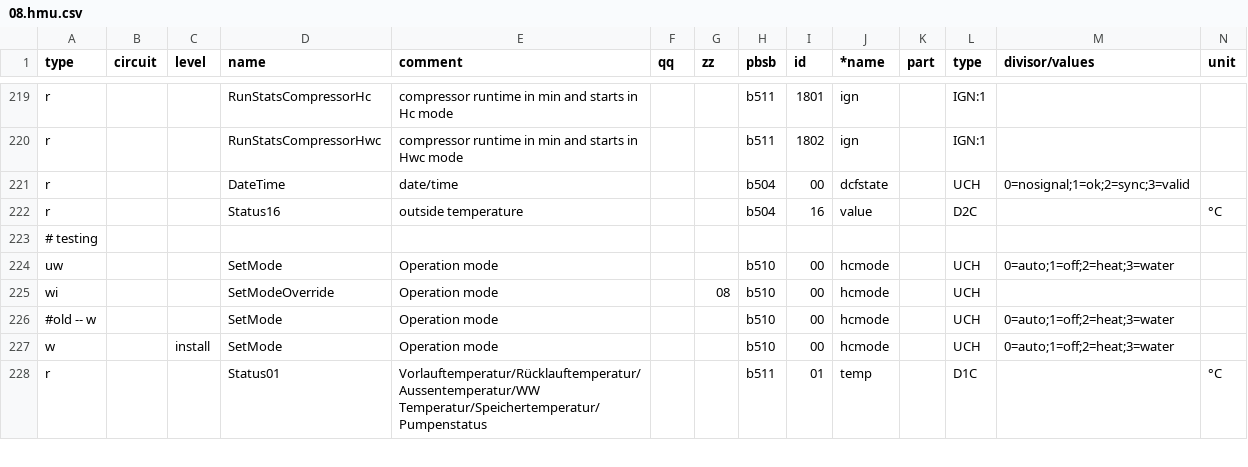
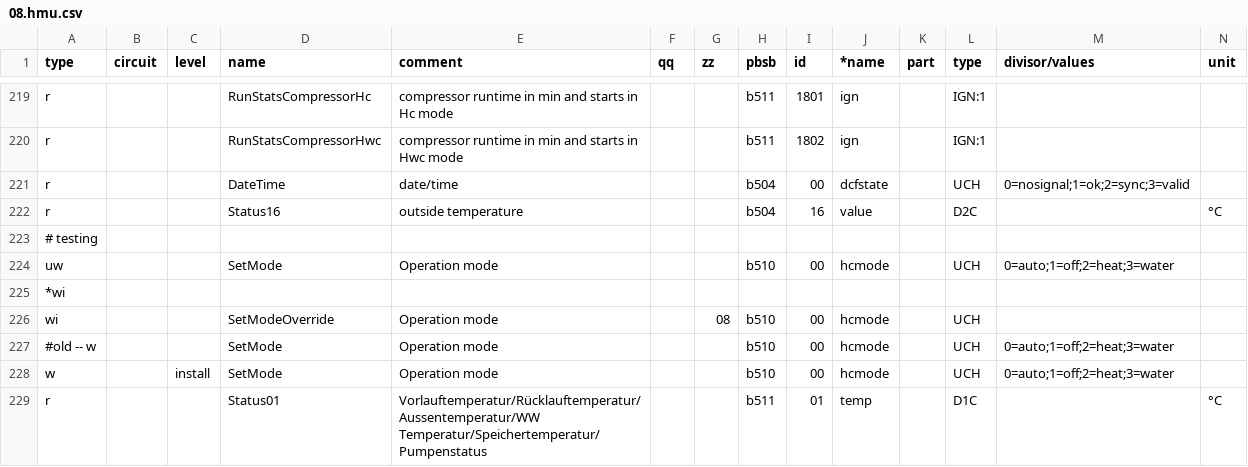
Before and after one commit to stgm/ebus.github.io, a CSV file: en/vaillant/08.hmu.csv, drawn as a sheet; only a part is shown, gaps mark what is left out; rows hold the shown columns only; the diff names each change by its address in the sheet, - before the commit and + after, or states it on an @@ line.

Commit message:
Update 08.hmu.csv

```diff
--- a/en/vaillant/08.hmu.csv
+++ b/en/vaillant/08.hmu.csv
+row 225: *wi
```
